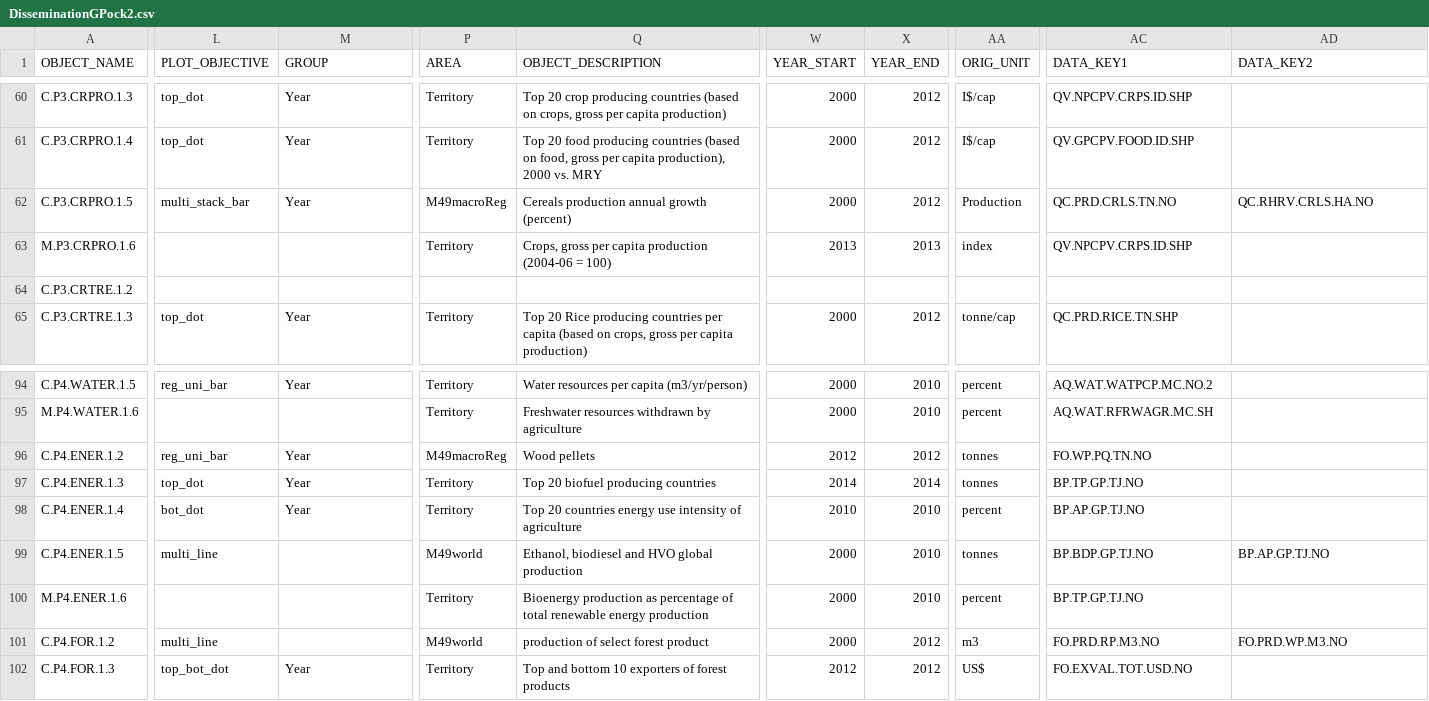
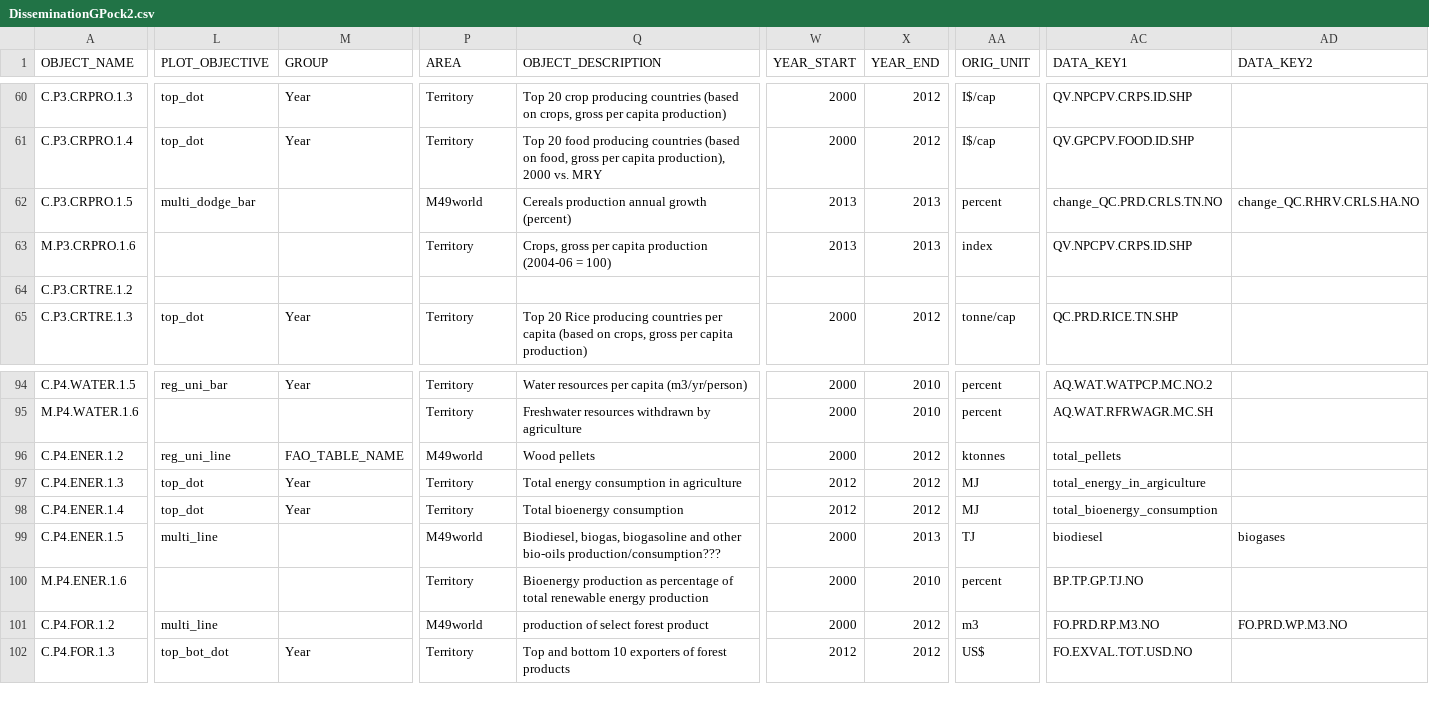
Before and after one commit to muuankarski/GSPB15, a CSV file: dissemination/DisseminationGPock2.csv, drawn as a sheet; only a part is shown, gaps mark what is left out; the diff covers the shown part only; the diff names each change by its address in the sheet, - before the commit and + after, or states it on an @@ line.

Commit message:
energy data operations

```diff
--- a/dissemination/DisseminationGPock2.csv
+++ b/dissemination/DisseminationGPock2.csv
-L62 (PLOT_OBJECTIVE): multi_stack_bar
+L62 (PLOT_OBJECTIVE): multi_dodge_bar
-M62 (GROUP): Year
+M62 (GROUP): (empty)
-P62 (AREA): M49macroReg
+P62 (AREA): M49world
-W62 (YEAR_START): 2000
+W62 (YEAR_START): 2013
-X62 (YEAR_END): 2012
+X62 (YEAR_END): 2013
-AA62 (ORIG_UNIT): Production
+AA62 (ORIG_UNIT): percent
-AC62 (DATA_KEY1): QC.PRD.CRLS.TN.NO
+AC62 (DATA_KEY1): change_QC.PRD.CRLS.TN.NO
-AD62 (DATA_KEY2): QC.RHRV.CRLS.HA.NO
+AD62 (DATA_KEY2): change_QC.RHRV.CRLS.HA.NO
-L96 (PLOT_OBJECTIVE): reg_uni_bar
+L96 (PLOT_OBJECTIVE): reg_uni_line
-M96 (GROUP): Year
+M96 (GROUP): FAO_TABLE_NAME
-P96 (AREA): M49macroReg
+P96 (AREA): M49world
-W96 (YEAR_START): 2012
+W96 (YEAR_START): 2000
-AA96 (ORIG_UNIT): tonnes
+AA96 (ORIG_UNIT): ktonnes
-AC96 (DATA_KEY1): FO.WP.PQ.TN.NO
+AC96 (DATA_KEY1): total_pellets
-Q97 (OBJECT_DESCRIPTION): Top 20 biofuel producing countries
+Q97 (OBJECT_DESCRIPTION): Total energy consumption in agriculture
-W97 (YEAR_START): 2014
+W97 (YEAR_START): 2012
-X97 (YEAR_END): 2014
+X97 (YEAR_END): 2012
-AA97 (ORIG_UNIT): tonnes
+AA97 (ORIG_UNIT): MJ
-AC97 (DATA_KEY1): BP.TP.GP.TJ.NO
+AC97 (DATA_KEY1): total_energy_in_argiculture
-L98 (PLOT_OBJECTIVE): bot_dot
+L98 (PLOT_OBJECTIVE): top_dot
-Q98 (OBJECT_DESCRIPTION): Top 20 countries energy use intensity of agriculture
+Q98 (OBJECT_DESCRIPTION): Total bioenergy consumption
-W98 (YEAR_START): 2010
+W98 (YEAR_START): 2012
-X98 (YEAR_END): 2010
+X98 (YEAR_END): 2012
-AA98 (ORIG_UNIT): percent
+AA98 (ORIG_UNIT): MJ
-AC98 (DATA_KEY1): BP.AP.GP.TJ.NO
+AC98 (DATA_KEY1): total_bioenergy_consumption
-Q99 (OBJECT_DESCRIPTION): Ethanol, biodiesel and HVO global production
+Q99 (OBJECT_DESCRIPTION): Biodiesel, biogas, biogasoline and other bio-oils production/consumption???
-X99 (YEAR_END): 2010
+X99 (YEAR_END): 2013
-AA99 (ORIG_UNIT): tonnes
+AA99 (ORIG_UNIT): TJ
-AC99 (DATA_KEY1): BP.BDP.GP.TJ.NO
+AC99 (DATA_KEY1): biodiesel
-AD99 (DATA_KEY2): BP.AP.GP.TJ.NO
+AD99 (DATA_KEY2): biogases
```
Also changed, not shown: 14 edited cells elsewhere in this file, dissemination/country_profile_indicators.csv, 4 other files.
